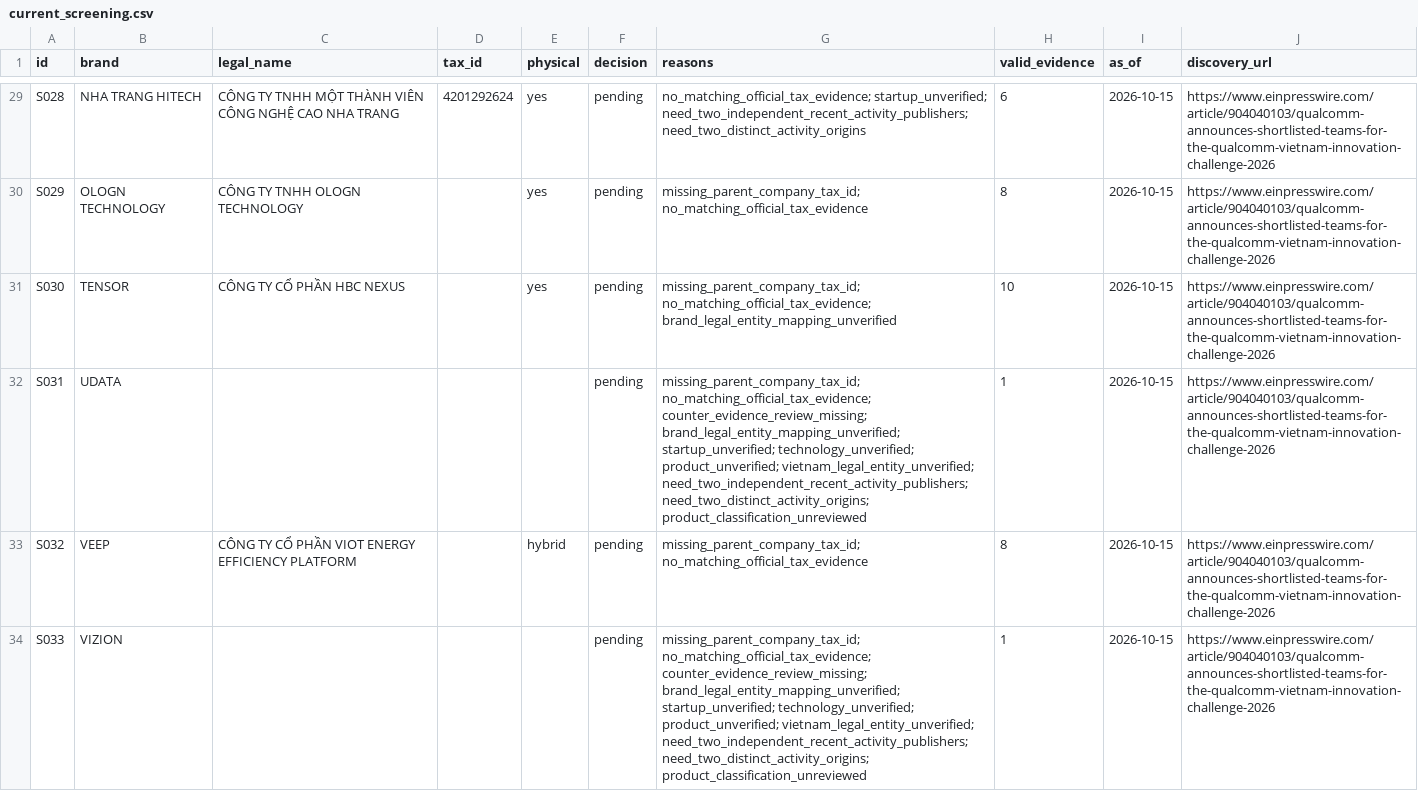
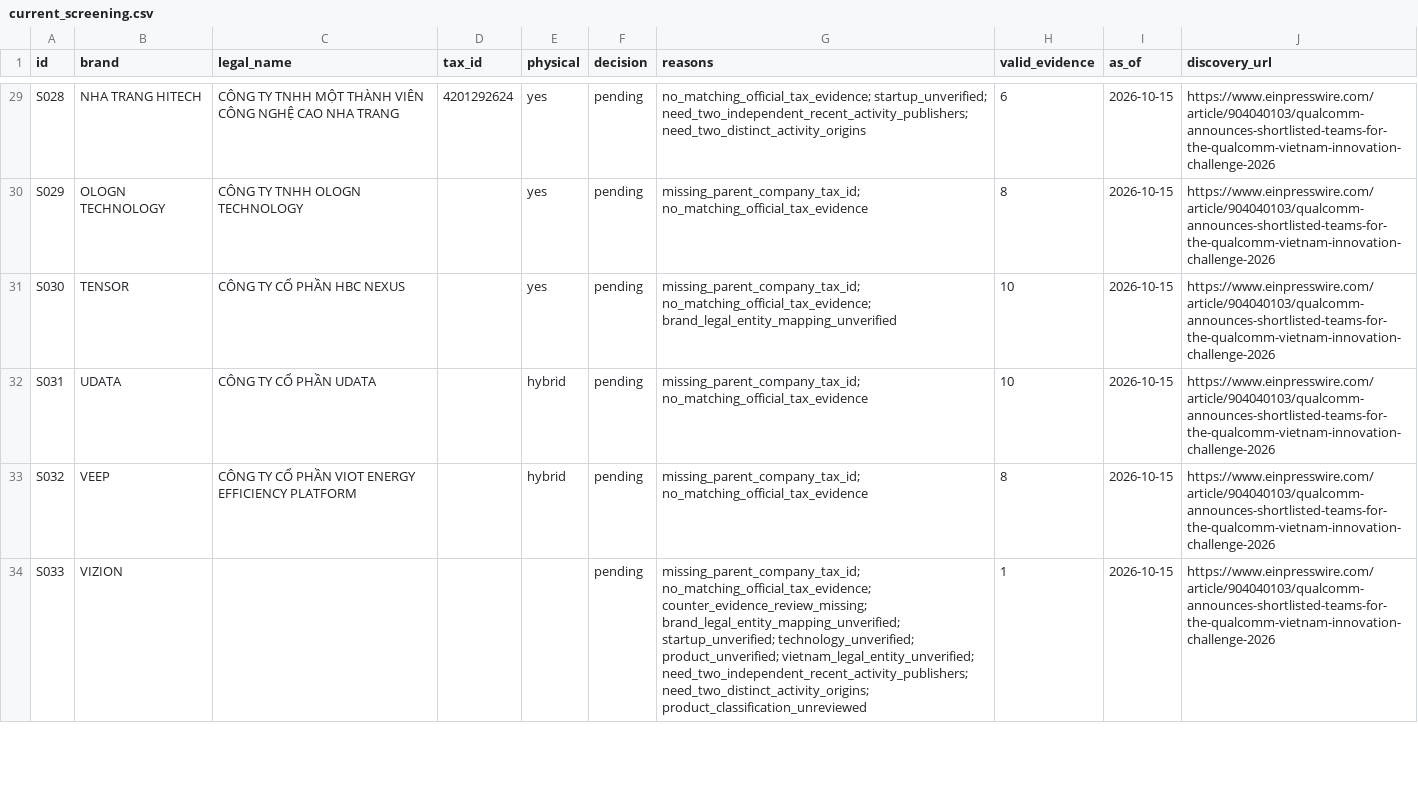
Before and after one commit to nguyenhoangvietdp-collab/csdl_co_ban, a CSV file: research/startups/current_screening.csv, drawn as a sheet; only a part is shown, gaps mark what is left out.

Commit message:
Review UDATA gateway PDF and investment and partnership evidence

```diff
--- a/research/startups/current_screening.csv
+++ b/research/startups/current_screening.csv
@@ -31,3 +31,3 @@ S029,OLOGN TECHNOLOGY,CÔNG TY TNHH OLOGN TECHNOLOGY,,yes,pending,missing_parent
 S030,TENSOR,CÔNG TY CỔ PHẦN HBC NEXUS,,yes,pending,missing_parent_company_tax_id; no_matching_official_tax_evidence; brand_legal_entity_mapping_unverified,10,2026-10-15,https://www.einpresswire.com/article/904040103/qualcomm-announces-shortlisted-teams-for-the-qualcomm-vietnam-innovation-challenge-2026
-S031,UDATA,,,,pending,missing_parent_company_tax_id; no_matching_official_tax_evidence; counter_evidence_review_missing; brand_legal_entity_mapping_unverified; startup_unverified; technology_unverified; product_unverified; vietnam_legal_entity_unverified; need_two_independent_recent_activity_publishers; need_two_distinct_activity_origins; product_classification_unreviewed,1,2026-10-15,https://www.einpresswire.com/article/904040103/qualcomm-announces-shortlisted-teams-for-the-qualcomm-vietnam-innovation-challenge-2026
+S031,UDATA,CÔNG TY CỔ PHẦN UDATA,,hybrid,pending,missing_parent_company_tax_id; no_matching_official_tax_evidence,10,2026-10-15,https://www.einpresswire.com/article/904040103/qualcomm-announces-shortlisted-teams-for-the-qualcomm-vietnam-innovation-challenge-2026
 S032,VEEP,CÔNG TY CỔ PHẦN VIOT ENERGY EFFICIENCY PLATFORM,,hybrid,pending,missing_parent_company_tax_id; no_matching_official_tax_evidence,8,2026-10-15,https://www.einpresswire.com/article/904040103/qualcomm-announces-shortlisted-teams-for-the-qualcomm-vietnam-innovation-challenge-2026
```
Also changed, not shown: 6 other files.
